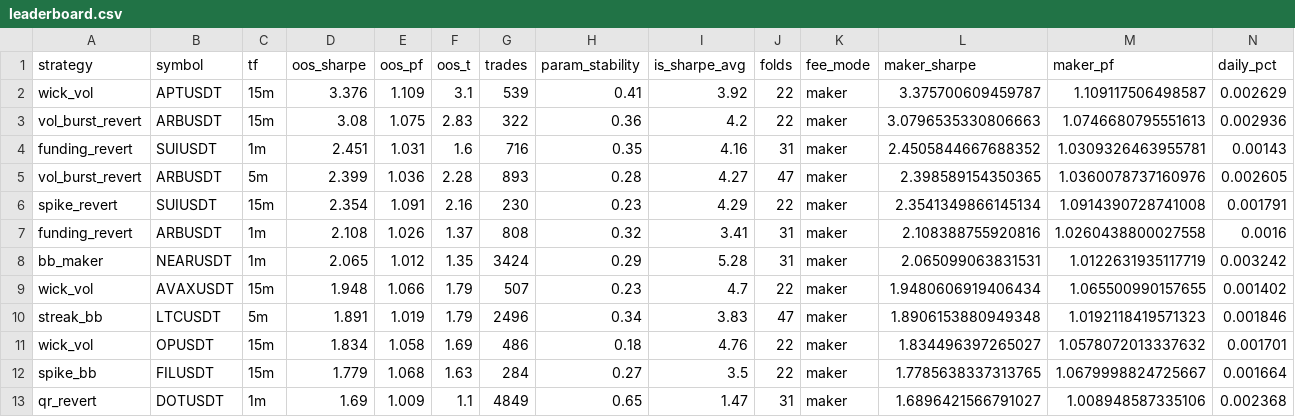
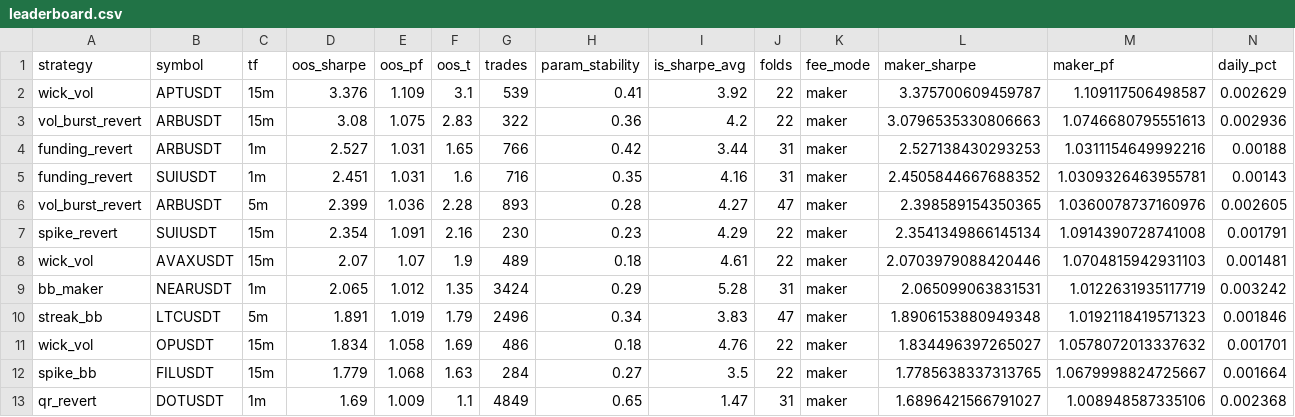
Before and after one commit to davletovaalmira11-creator/my-termux-project, a CSV file: scalp-lab/reports/leaderboard.csv, drawn as a sheet; only a part is shown; removed rows and columns are numbered as before the commit, all else as after; rows hold the shown columns only; the diff names each change by its address in the sheet, - before the commit and + after, or states it on an @@ line.

```diff
--- a/scalp-lab/reports/leaderboard.csv
+++ b/scalp-lab/reports/leaderboard.csv
+row 4: funding_revert | ARBUSDT | 1m | 2.527 | 1.031 | 1.65 | 766 | 0.42 | 3.44 | 31 | maker | 2.527138430293253 | 1.0311154649992216 | 0.00188
-row 7: funding_revert | ARBUSDT | 1m | 2.108 | 1.026 | 1.37 | 808 | 0.32 | 3.41 | 31 | maker | 2.108388755920816 | 1.0260438800027558 | 0.0016
+row 8: wick_vol | AVAXUSDT | 15m | 2.07 | 1.07 | 1.9 | 489 | 0.18 | 4.61 | 22 | maker | 2.0703979088420446 | 1.0704815942931103 | 0.001481
-row 9: wick_vol | AVAXUSDT | 15m | 1.948 | 1.066 | 1.79 | 507 | 0.23 | 4.7 | 22 | maker | 1.9480606919406434 | 1.065500990157655 | 0.001402
```
Also changed, not shown: scalp-lab/reports/archive.csv, 2 other files.
